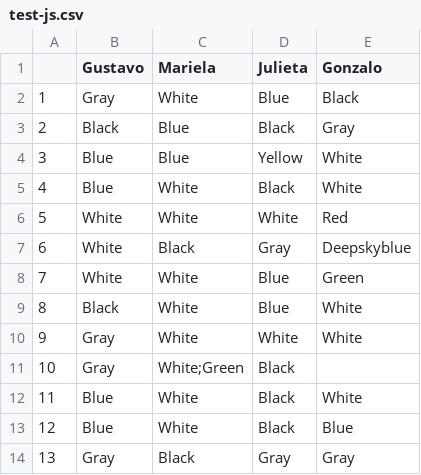
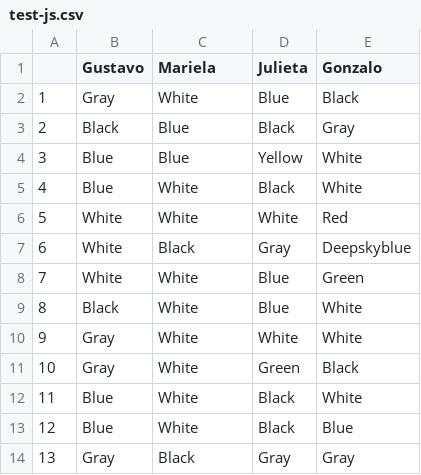
Before and after one commit to gonzalopoch/infovis, a CSV file: test-js.csv, drawn as a sheet.

Commit message:
Update test-js.csv

```diff
--- a/test-js.csv
+++ b/test-js.csv
@@ -10,3 +10,3 @@
 9,Gray,White,White,White,
-10,Gray,White;Green,Black,
+10,Gray,White,Green,Black,
 11,Blue,White,Black,White,
```
